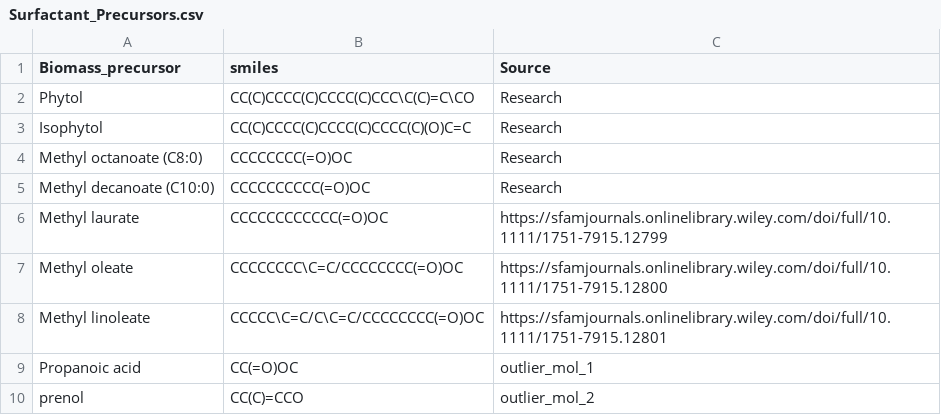
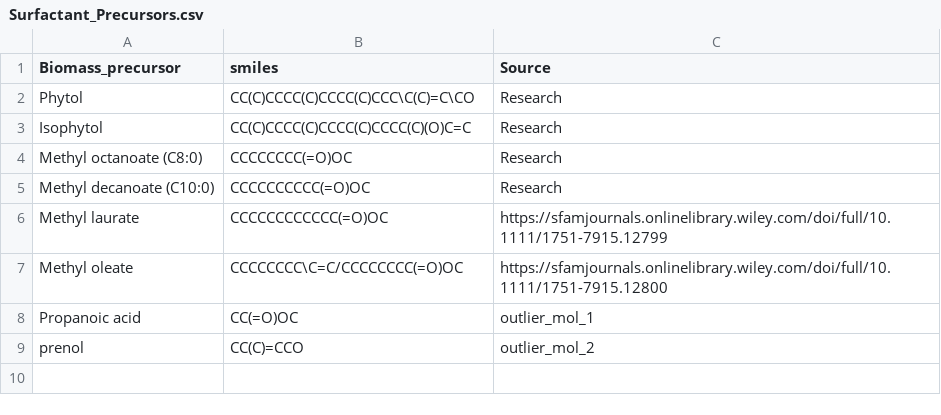
Before and after one commit to MarcusVaughnHarris/Data, a CSV file: Surfactant_Precursors.csv, drawn as a sheet; the diff names each change by its address in the sheet, - before the commit and + after, or states it on an @@ line.

Commit message:
Update Surfactant_Precursors.csv

```diff
--- a/Surfactant_Precursors.csv
+++ b/Surfactant_Precursors.csv
-row 8: Methyl linoleate | CCCCC\C=C/C\C=C/CCCCCCCC(=O)OC | https://sfamjournals.onlinelibrary.wiley.com/doi/full/10.1111/1751-7915.12801
```
